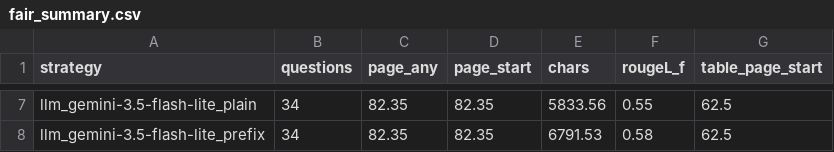
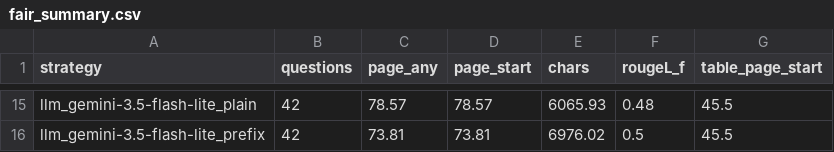
Before and after one commit to shriyanssahoo/financial-report-chunking, a CSV file: results/retrieval/fair_summary.csv, drawn as a sheet; only a part is shown, gaps mark what is left out; addresses are those after the commit; the diff covers the shown part only; the diff names each change by its address in the sheet, - before the commit and + after, or states it on an @@ line.

Commit message:
results added

```diff
--- a/results/retrieval/fair_summary.csv
+++ b/results/retrieval/fair_summary.csv
-B15:B16 (questions): 34
+B15:B16 (questions): 42
-C15 (page_any): 82.35
+C15 (page_any): 78.57
-D15 (page_start): 82.35
+D15 (page_start): 78.57
-E15 (chars): 5833.56
+E15 (chars): 6065.93
-F15 (rougeL_f): 0.55
+F15 (rougeL_f): 0.48
-G15:G16 (table_page_start): 62.5
+G15:G16 (table_page_start): 45.5
-C16 (page_any): 82.35
+C16 (page_any): 73.81
-D16 (page_start): 82.35
+D16 (page_start): 73.81
-E16 (chars): 6791.53
+E16 (chars): 6976.02
-F16 (rougeL_f): 0.58
+F16 (rougeL_f): 0.5
```
Also changed, not shown: 8 added rows and 30 edited cells elsewhere in this file, results/retrieval/hier_comparison__element.csv, results/retrieval/hier_comparison__llm_gemini-3.5-flash-lite.csv, 2 other files.
